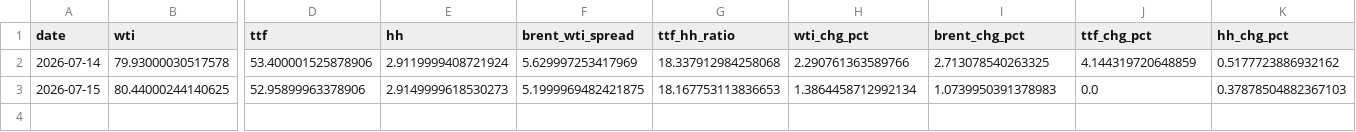
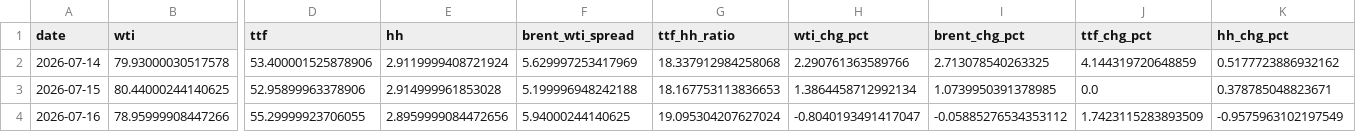
Before and after one commit to Evanssdas/GB-Energy-Complex, a CSV file: energy_complex_log.csv, drawn as a sheet; only a part is shown, gaps mark what is left out; rows hold the shown columns only; the diff names each change by its address in the sheet, - before the commit and + after, or states it on an @@ line.

```diff
--- a/energy_complex_log.csv
+++ b/energy_complex_log.csv
-E3 (hh): 2.9149999618530273
+E3 (hh): 2.914999961853028
-F3 (brent_wti_spread): 5.1999969482421875
+F3 (brent_wti_spread): 5.199996948242188
-I3 (brent_chg_pct): 1.0739950391378983
+I3 (brent_chg_pct): 1.0739950391378985
-K3 (hh_chg_pct): 0.37878504882367103
+K3 (hh_chg_pct): 0.378785048823671
+row 4: 2026-07-16 | 78.95999908447266 | 55.29999923706055 | 2.8959999084472656 | 5.94000244140625 | 19.095304207627024 | -0.8040193491417047 | -0.05885276534353112 | 1.7423115283893509 | -0.9575963102197549
```
Also changed, not shown: 1 other file.
